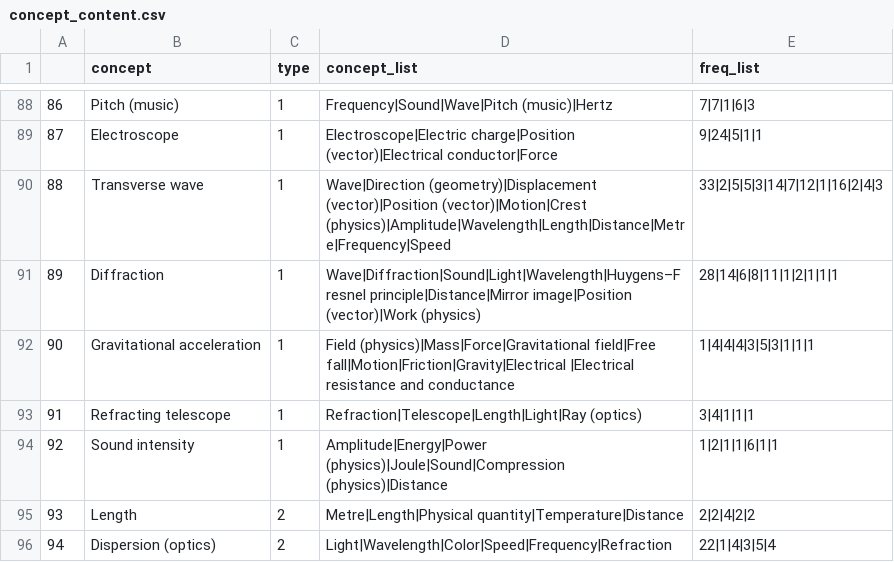
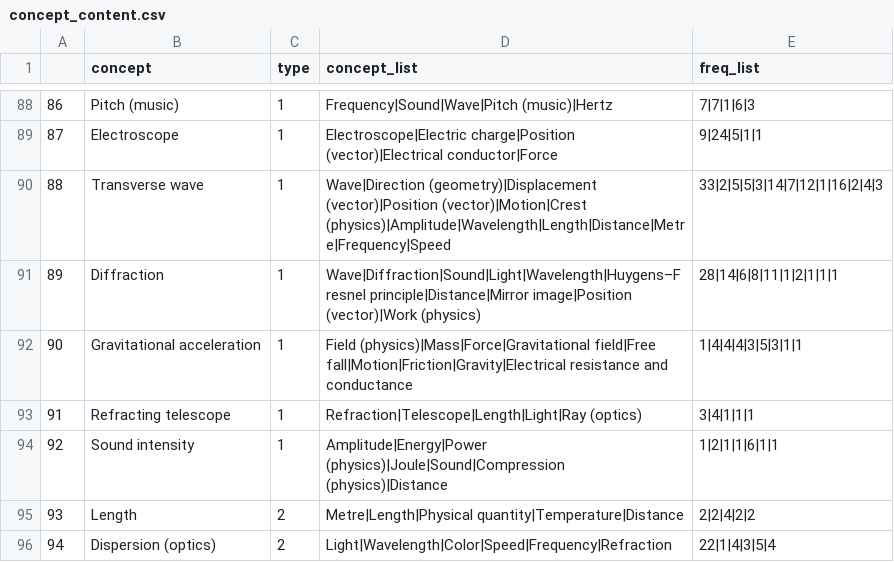
Before and after one commit to itsshivampal/Concept-Prerequiste-Learning, a CSV file: Proposed Method/Exp 2/data/concept_content.csv, drawn as a sheet; only a part is shown, gaps mark what is left out; the diff covers the shown part only.

```diff
--- a/Proposed Method/Exp 2/data/concept_content.csv
+++ b/Proposed Method/Exp 2/data/concept_content.csv
@@ -91,3 +91,3 @@
 89,Diffraction,1,Wave|Diffraction|Sound|Light|Wavelength|Huygens–Fresnel principle|Distance|Mirror image|Position (vector)|Work (physics),28|14|6|8|11|1|2|1|1|1
-90,Gravitational acceleration,1,Field (physics)|Mass|Force|Gravitational field|Free fall|Motion|Friction|Gravity|Electrical |Electrical resistance and conductance,1|4|4|4|3|5|3|1|1|1
+90,Gravitational acceleration,1,Field (physics)|Mass|Force|Gravitational field|Free fall|Motion|Friction|Gravity|Electrical resistance and conductance,1|4|4|4|3|5|3|1|1
 91,Refracting telescope,1,Refraction|Telescope|Length|Light|Ray (optics),3|4|1|1|1
```
Also changed, not shown: 34 edited cells elsewhere in this file, 24 other files.
